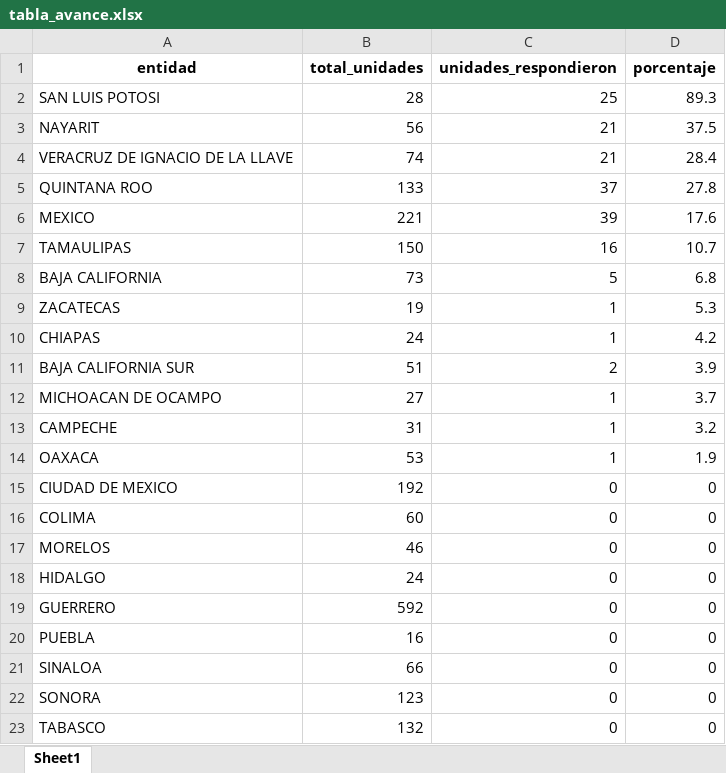
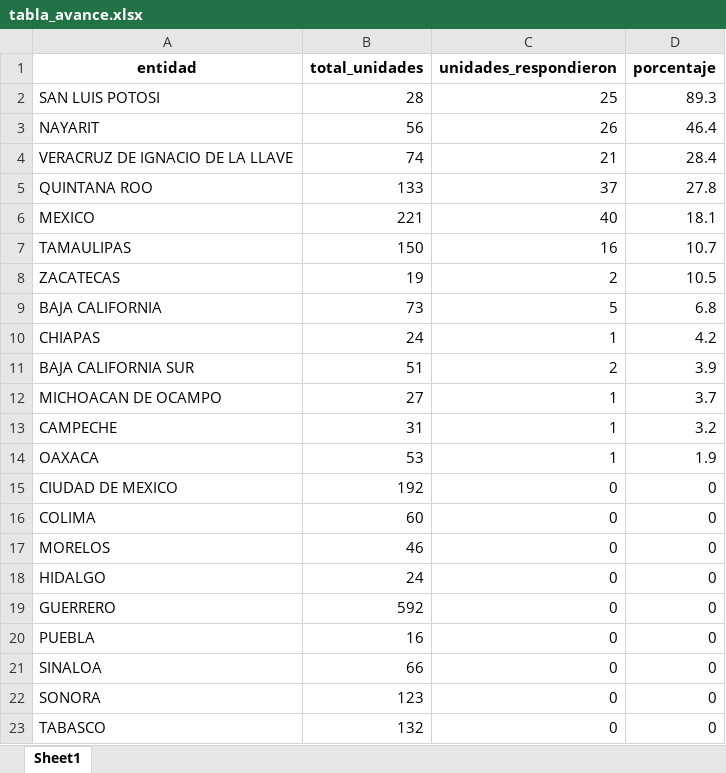
Before and after one commit to servicios-imss-b/informe--de-ang, an Excel workbook: tabla_avance.xlsx, sheet Sheet1, drawn as a sheet; values as stored, in another font and other column widths than the file's, no borders; removed rows and columns are numbered as before the commit, all else as after; the diff names each change by its address in the sheet, - before the commit and + after, or states it on an @@ line.

```diff
--- a/tabla_avance.xlsx (sheet Sheet1)
+++ b/tabla_avance.xlsx (sheet Sheet1)
-C3 (unidades_respondieron): 21
+C3 (unidades_respondieron): 26
-D3 (porcentaje): 37.5
+D3 (porcentaje): 46.4
-C6 (unidades_respondieron): 39
+C6 (unidades_respondieron): 40
-D6 (porcentaje): 17.6
+D6 (porcentaje): 18.1
+row 8: ZACATECAS | 19 | 2 | 10.5
-row 9: ZACATECAS | 19 | 1 | 5.3
```
Also changed, not shown: tabla_entidades.xlsx, tabla_unidades.xlsx, 1 other file.
